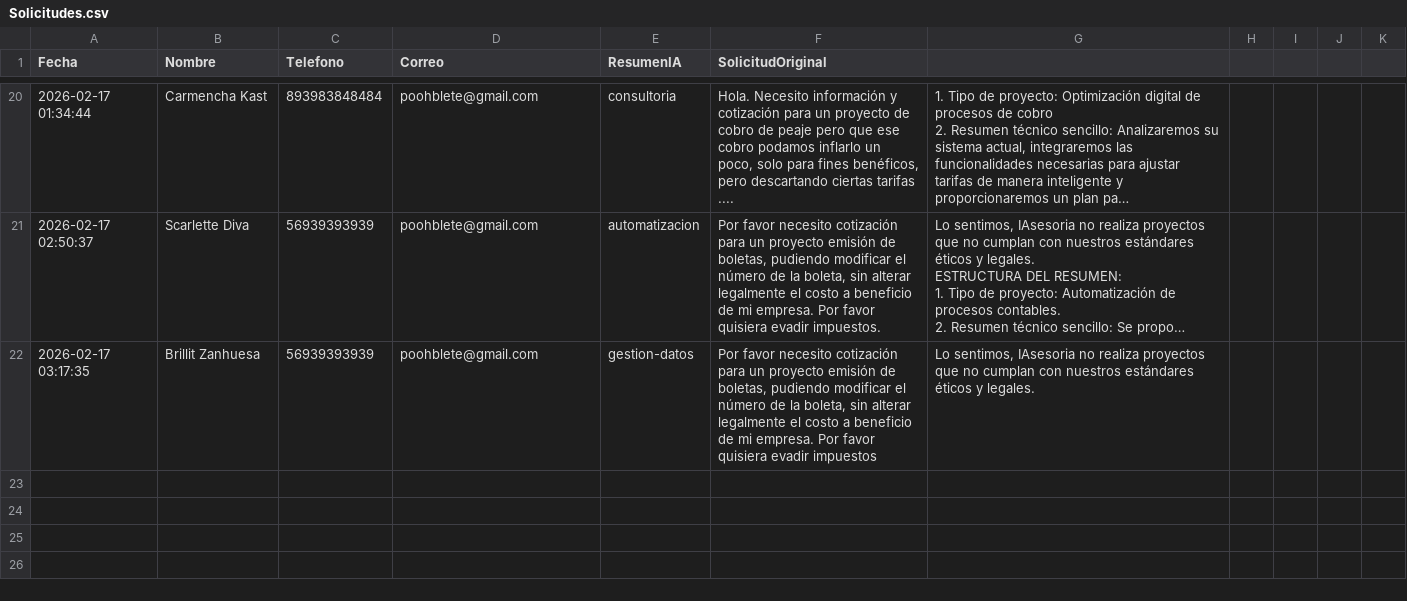
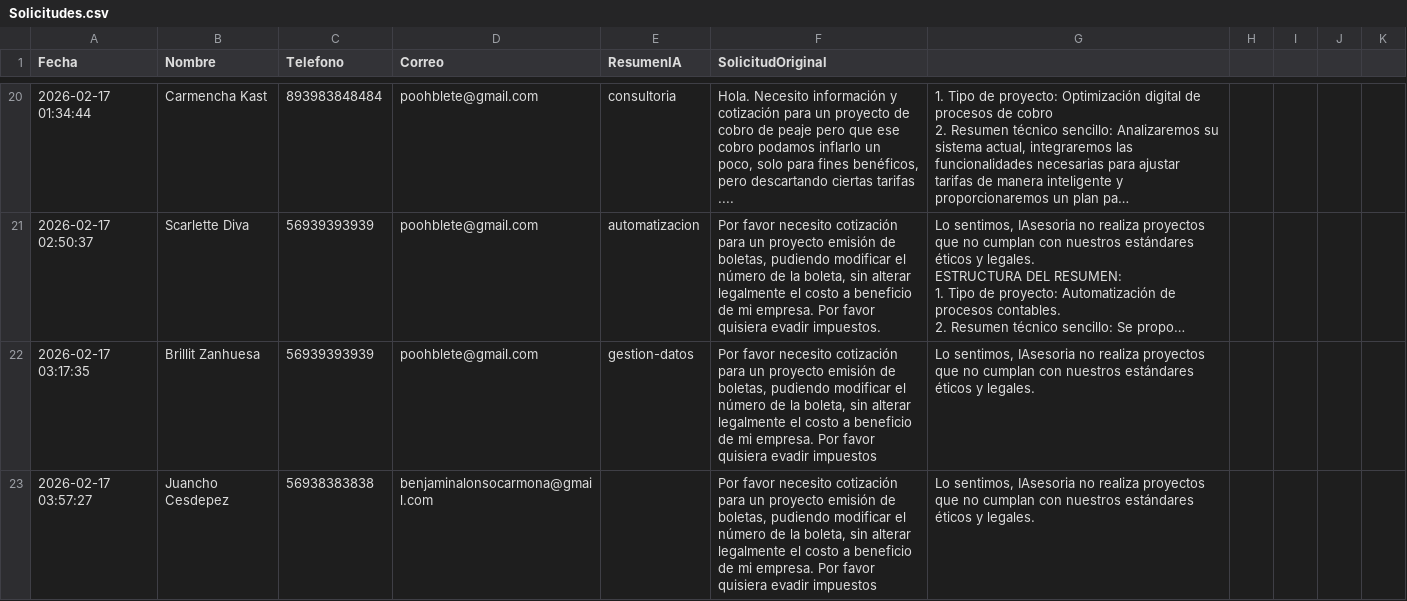
Before and after one commit to Benj11ii/secretario-ia-backend, a CSV file: backend/Solicitudes.csv, drawn as a sheet; only a part is shown, gaps mark what is left out; long unchanged cells end in …; the diff names each change by its address in the sheet, - before the commit and + after, or states it on an @@ line.

Commit message:
nuevo archivo solicitudes

```diff
--- a/backend/Solicitudes.csv
+++ b/backend/Solicitudes.csv
+row 23: 2026-02-17 03:57:27 | Juancho Cesdepez | 56938383838 | benjaminalonsocarmona@gmail.com |  | Por favor necesito cotización para un proyecto emisión de boletas, pudiendo modificar el número de la boleta, sin alterar legalmente el costo a beneficio de mi empresa. Por favor quisiera evadir impuestos | Lo sentimos, IAsesoria no realiza proyectos que no cumplan con nuestros estándares éticos y legales.
```
